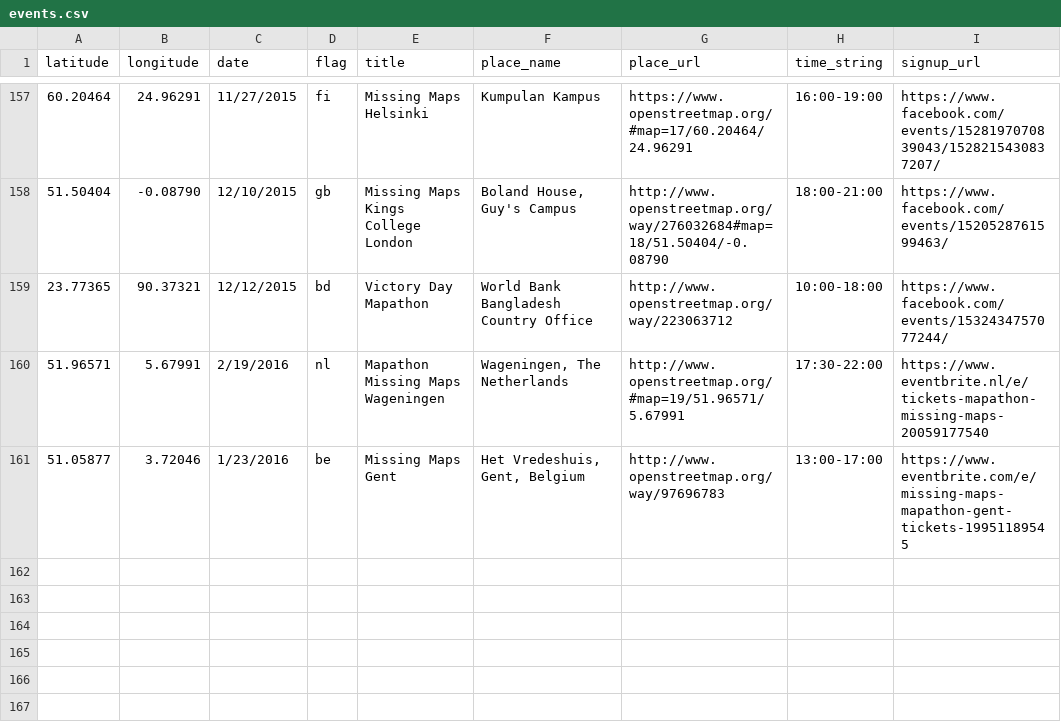
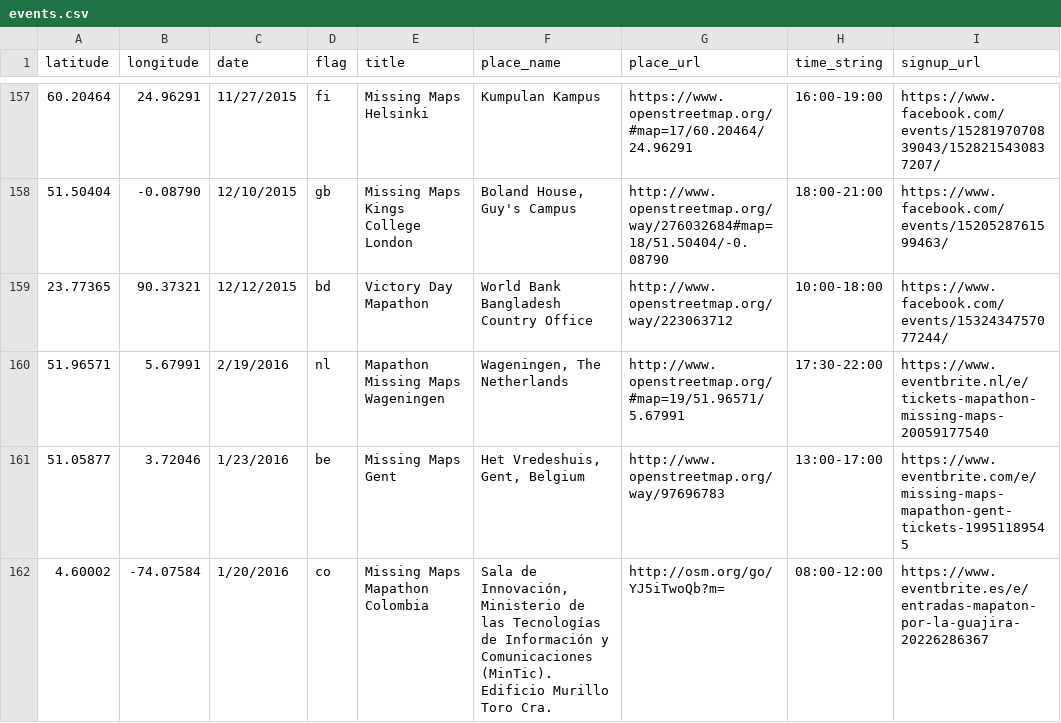
Before and after one commit to MissingMaps/missingmaps.github.io, a CSV file: data/events.csv, drawn as a sheet; only a part is shown, gaps mark what is left out; the diff names each change by its address in the sheet, - before the commit and + after, or states it on an @@ line.

Commit message:
adding colombia event

```diff
--- a/data/events.csv
+++ b/data/events.csv
+row 162: 4.60002 | -74.07584 | 1/20/2016 | co | Missing Maps Mapathon Colombia | Sala de Innovación, Ministerio de las Tecnologías de Información y Comunicaciones (MinTic). Edificio Murillo Toro Cra. | http://osm.org/go/YJ5iTwoQb?m= | 08:00-12:00 | https://www.eventbrite.es/e/entradas-mapaton-por-la-guajira-20226286367
```
